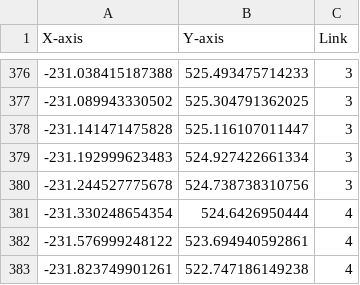
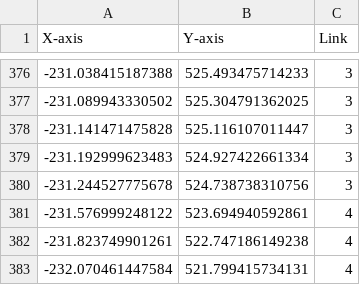
Before and after one commit to Yujinsuu/2023CAPSTONE_AutoCar_in_Ros2, a CSV file: AutoCarROS2/autocar_map/data/htech/htech_track.csv, drawn as a sheet; only a part is shown, gaps mark what is left out; the shorter side is filled out with more unchanged rows; the diff names each change by its address in the sheet, - before the commit and + after, or states it on an @@ line.

```diff
--- a/AutoCarROS2/autocar_map/data/htech/htech_track.csv
+++ b/AutoCarROS2/autocar_map/data/htech/htech_track.csv
-row 381: -231.330248654354 | 524.6426950444 | 4
```
Also changed, not shown: 6 other files.
